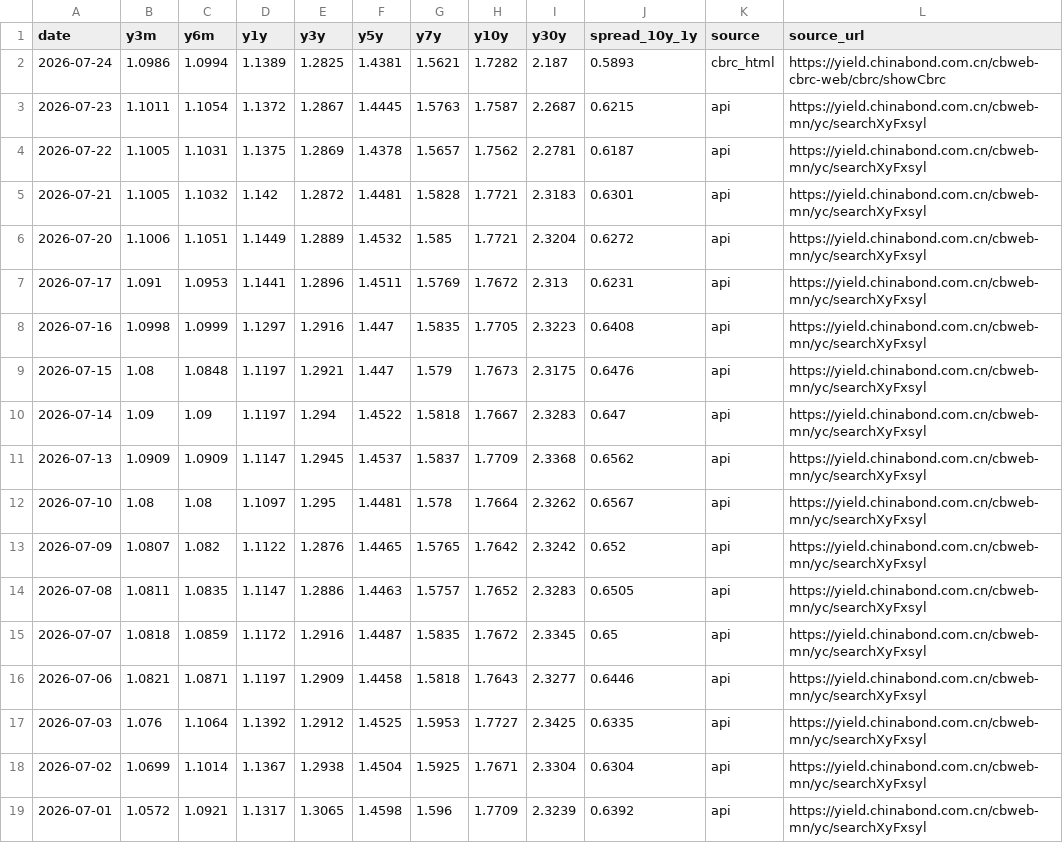
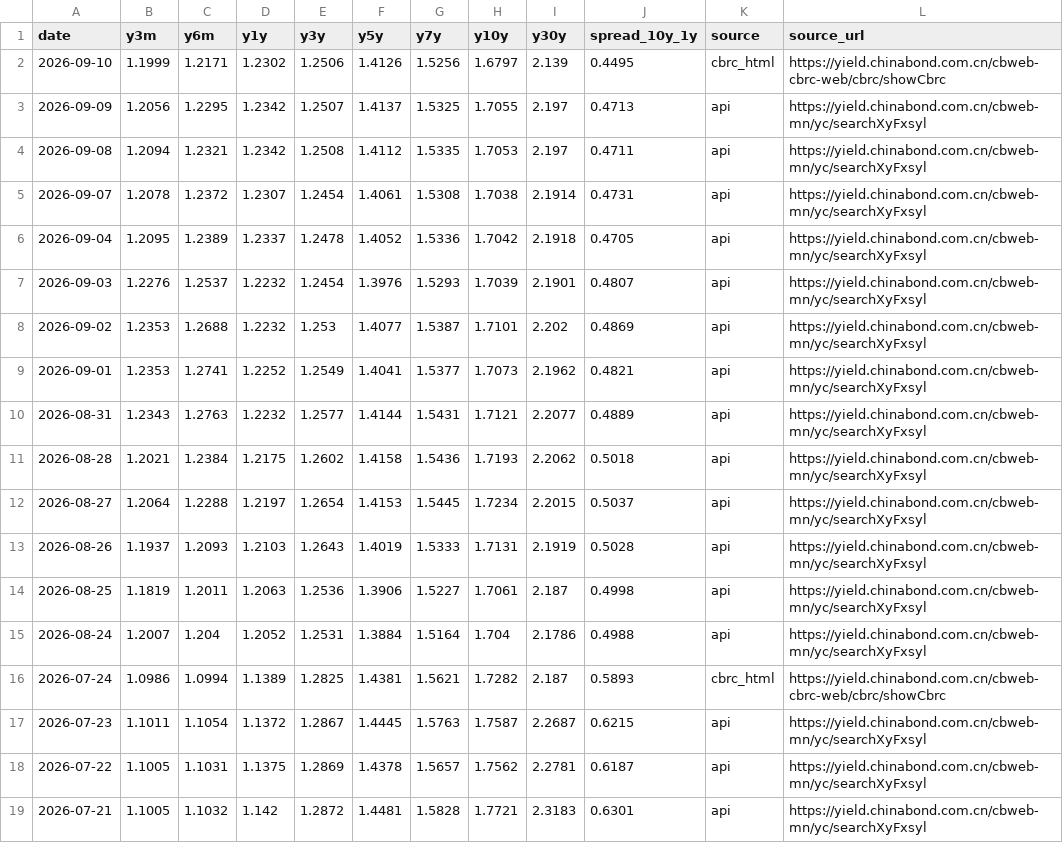
Before and after one commit to xuefeng0324/realty, a CSV file: realty_app/static/seed/chinabond_yield.csv, drawn as a sheet; only a part is shown; the shorter side is filled out with more unchanged rows; the diff names each change by its address in the sheet, - before the commit and + after, or states it on an @@ line.

Commit message:
fix(realty_app): 修 shibor/omo_rr/mlf_history 爬虫 bug + 补利率数据 (v1.122.37 / 316)
crawl_shibor.py:112 IndentationError 修好（脚本根本不能跑 = shibor 91 天陈旧根因）
crawl_omo_rr.py + crawl_mlf_history.py 加 sys.stdout UTF-8 包装修 Windows GBK stdout bug
（PBOC 公告标题含 \ufffd 让 cron job 红）

手动跑（等同 cron 周末产出）补：
  chinabond_yield +15 / omo_rr +11 / repo_fixing +34 / shibor +34 / pbc_fin_stats +1 / pbc_region_sf +5

safe_* 6 个 csv 改动回滚（safe_ora source_url 可疑：2026-02 URL 装 2026-07/08 数据，
留待人工核查 PBOC 页面结构是否变了）

mlf_history 562 天陈旧非脚本 bug——是 PBOC 改革后 MLF 暂停被其他工具替代。

详见 changelog/2026-09-10-v1.122.37-cron-脚本fix及rate数据补齐.md

```diff
--- a/realty_app/static/seed/chinabond_yield.csv
+++ b/realty_app/static/seed/chinabond_yield.csv
+row 2: 2026-09-10 | 1.1999 | 1.2171 | 1.2302 | 1.2506 | 1.4126 | 1.5256 | 1.6797 | 2.139 | 0.4495 | cbrc_html | https://yield.chinabond.com.cn/cbweb-cbrc-web/cbrc/showCbrc
+row 3: 2026-09-09 | 1.2056 | 1.2295 | 1.2342 | 1.2507 | 1.4137 | 1.5325 | 1.7055 | 2.197 | 0.4713 | api | https://yield.chinabond.com.cn/cbweb-mn/yc/searchXyFxsyl
+row 4: 2026-09-08 | 1.2094 | 1.2321 | 1.2342 | 1.2508 | 1.4112 | 1.5335 | 1.7053 | 2.197 | 0.4711 | api | https://yield.chinabond.com.cn/cbweb-mn/yc/searchXyFxsyl
+row 5: 2026-09-07 | 1.2078 | 1.2372 | 1.2307 | 1.2454 | 1.4061 | 1.5308 | 1.7038 | 2.1914 | 0.4731 | api | https://yield.chinabond.com.cn/cbweb-mn/yc/searchXyFxsyl
+row 6: 2026-09-04 | 1.2095 | 1.2389 | 1.2337 | 1.2478 | 1.4052 | 1.5336 | 1.7042 | 2.1918 | 0.4705 | api | https://yield.chinabond.com.cn/cbweb-mn/yc/searchXyFxsyl
+row 7: 2026-09-03 | 1.2276 | 1.2537 | 1.2232 | 1.2454 | 1.3976 | 1.5293 | 1.7039 | 2.1901 | 0.4807 | api | https://yield.chinabond.com.cn/cbweb-mn/yc/searchXyFxsyl
+row 8: 2026-09-02 | 1.2353 | 1.2688 | 1.2232 | 1.253 | 1.4077 | 1.5387 | 1.7101 | 2.202 | 0.4869 | api | https://yield.chinabond.com.cn/cbweb-mn/yc/searchXyFxsyl
+row 9: 2026-09-01 | 1.2353 | 1.2741 | 1.2252 | 1.2549 | 1.4041 | 1.5377 | 1.7073 | 2.1962 | 0.4821 | api | https://yield.chinabond.com.cn/cbweb-mn/yc/searchXyFxsyl
+row 10: 2026-08-31 | 1.2343 | 1.2763 | 1.2232 | 1.2577 | 1.4144 | 1.5431 | 1.7121 | 2.2077 | 0.4889 | api | https://yield.chinabond.com.cn/cbweb-mn/yc/searchXyFxsyl
+row 11: 2026-08-28 | 1.2021 | 1.2384 | 1.2175 | 1.2602 | 1.4158 | 1.5436 | 1.7193 | 2.2062 | 0.5018 | api | https://yield.chinabond.com.cn/cbweb-mn/yc/searchXyFxsyl
+row 12: 2026-08-27 | 1.2064 | 1.2288 | 1.2197 | 1.2654 | 1.4153 | 1.5445 | 1.7234 | 2.2015 | 0.5037 | api | https://yield.chinabond.com.cn/cbweb-mn/yc/searchXyFxsyl
+row 13: 2026-08-26 | 1.1937 | 1.2093 | 1.2103 | 1.2643 | 1.4019 | 1.5333 | 1.7131 | 2.1919 | 0.5028 | api | https://yield.chinabond.com.cn/cbweb-mn/yc/searchXyFxsyl
+row 14: 2026-08-25 | 1.1819 | 1.2011 | 1.2063 | 1.2536 | 1.3906 | 1.5227 | 1.7061 | 2.187 | 0.4998 | api | https://yield.chinabond.com.cn/cbweb-mn/yc/searchXyFxsyl
+row 15: 2026-08-24 | 1.2007 | 1.204 | 1.2052 | 1.2531 | 1.3884 | 1.5164 | 1.704 | 2.1786 | 0.4988 | api | https://yield.chinabond.com.cn/cbweb-mn/yc/searchXyFxsyl
```
Also changed, not shown: realty_app/static/seed/omo_rr_history.csv, realty_app/static/seed/pbc_fin_stats.csv, 8 other files.
